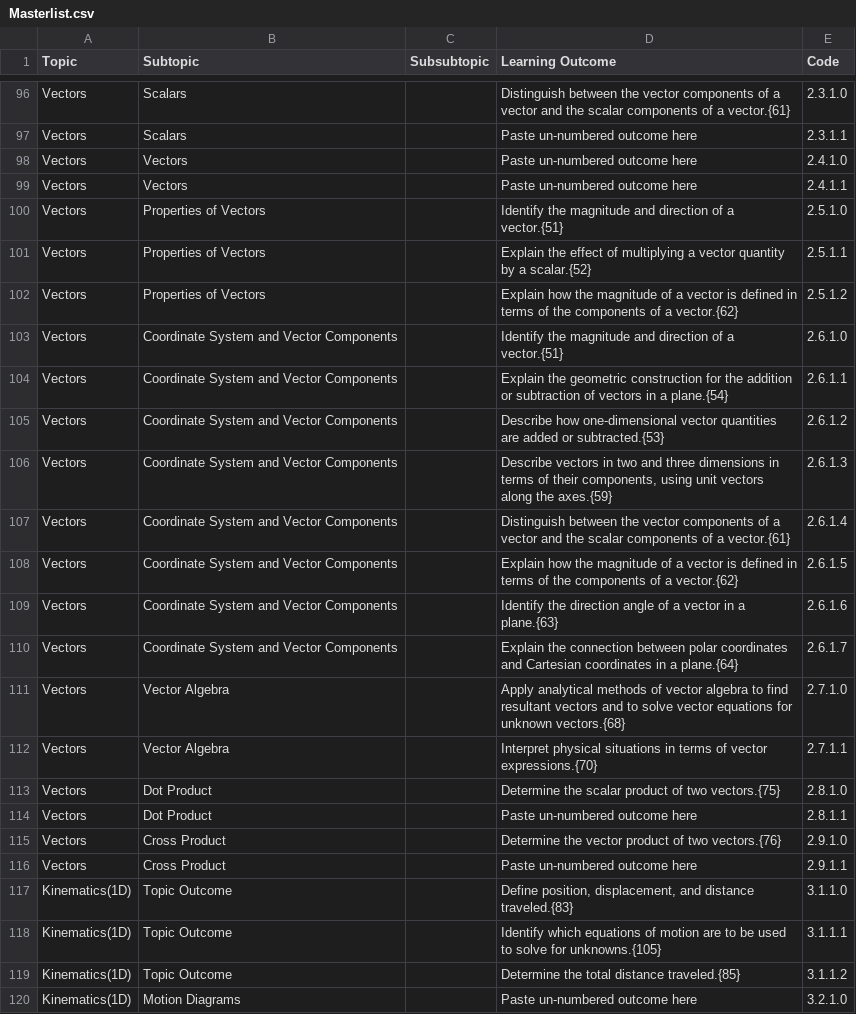
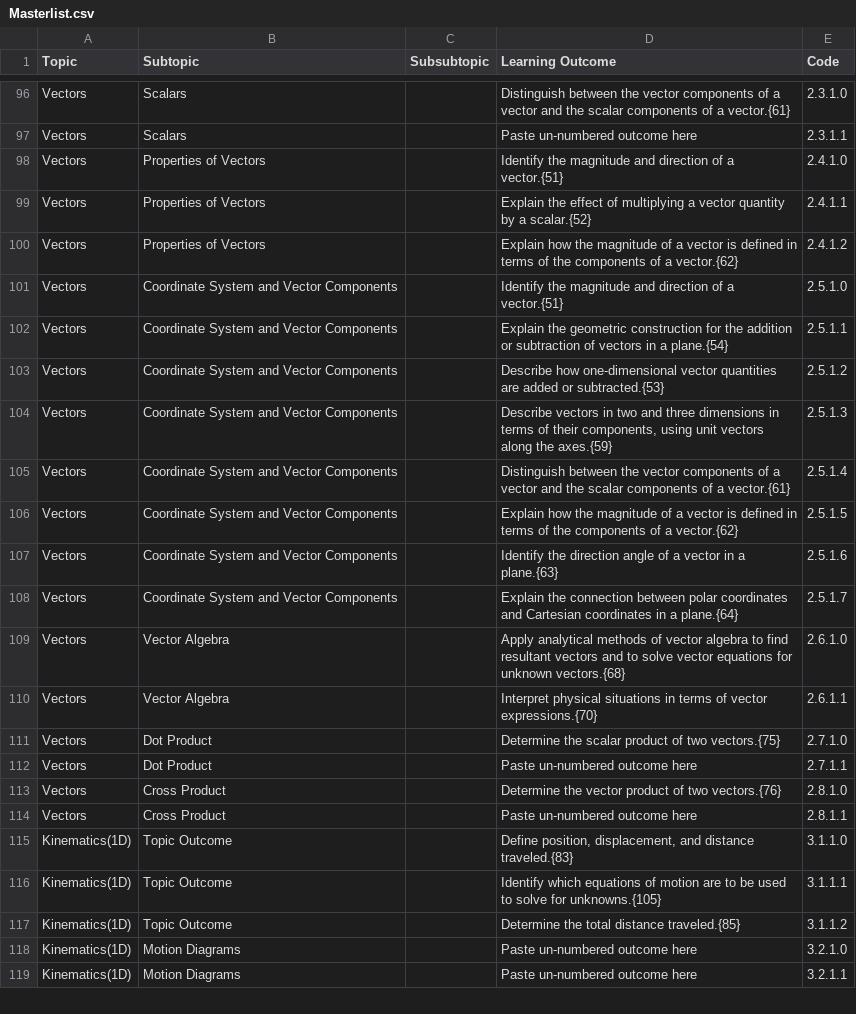
Before and after one commit to open-resources/learning_outcomes, a CSV file: Masterlist.csv, drawn as a sheet; only a part is shown, gaps mark what is left out; the shorter side is filled out with more unchanged rows; the diff covers the shown part only.

Commit message:
Run GH Action to process learning outcomes

```diff
--- a/Masterlist.csv
+++ b/Masterlist.csv
@@ -97,21 +97,19 @@ Vectors,Scalars,,Distinguish between the vector components of a vector and the s
 Vectors,Scalars,,Paste un-numbered outcome here,2.3.1.1
-Vectors,Vectors,,Paste un-numbered outcome here,2.4.1.0
-Vectors,Vectors,,Paste un-numbered outcome here,2.4.1.1
-Vectors,Properties of Vectors,,Identify the magnitude and direction of a vector.{51},2.5.1.0
-Vectors,Properties of Vectors,,Explain the effect of multiplying a vector quantity by a scalar.{52},2.5.1.1
-Vectors,Properties of Vectors,,Explain how the magnitude of a vector is defined in terms of the components of a vector.{62},2.5.1.2
-Vectors,Coordinate System and Vector Components,,Identify the magnitude and direction of a vector.{51},2.6.1.0
-Vectors,Coordinate System and Vector Components,,Explain the geometric construction for the addition or subtraction of vectors in a plane.{54},2.6.1.1
-Vectors,Coordinate System and Vector Components,,Describe how one-dimensional vector quantities are added or subtracted.{53},2.6.1.2
-Vectors,Coordinate System and Vector Components,,"Describe vectors in two and three dimensions in terms of their components, using unit vectors along the axes.{59}",2.6.1.3
-Vectors,Coordinate System and Vector Components,,Distinguish between the vector components of a vector and the scalar components of a vector.{61},2.6.1.4
-Vectors,Coordinate System and Vector Components,,Explain how the magnitude of a vector is defined in terms of the components of a vector.{62},2.6.1.5
-Vectors,Coordinate System and Vector Components,,Identify the direction angle of a vector in a plane.{63},2.6.1.6
-Vectors,Coordinate System and Vector Components,,Explain the connection between polar coordinates and Cartesian coordinates in a plane.{64},2.6.1.7
-Vectors,Vector Algebra,,Apply analytical methods of vector algebra to find resultant vectors and to solve vector equations for unknown vectors.{68},2.7.1.0
-Vectors,Vector Algebra,,Interpret physical situations in terms of vector expressions.{70},2.7.1.1
-Vectors,Dot Product,,Determine the scalar product of two vectors.{75},2.8.1.0
-Vectors,Dot Product,,Paste un-numbered outcome here,2.8.1.1
-Vectors,Cross Product,,Determine the vector product of two vectors.{76},2.9.1.0
-Vectors,Cross Product,,Paste un-numbered outcome here,2.9.1.1
+Vectors,Properties of Vectors,,Identify the magnitude and direction of a vector.{51},2.4.1.0
+Vectors,Properties of Vectors,,Explain the effect of multiplying a vector quantity by a scalar.{52},2.4.1.1
+Vectors,Properties of Vectors,,Explain how the magnitude of a vector is defined in terms of the components of a vector.{62},2.4.1.2
+Vectors,Coordinate System and Vector Components,,Identify the magnitude and direction of a vector.{51},2.5.1.0
+Vectors,Coordinate System and Vector Components,,Explain the geometric construction for the addition or subtraction of vectors in a plane.{54},2.5.1.1
+Vectors,Coordinate System and Vector Components,,Describe how one-dimensional vector quantities are added or subtracted.{53},2.5.1.2
+Vectors,Coordinate System and Vector Components,,"Describe vectors in two and three dimensions in terms of their components, using unit vectors along the axes.{59}",2.5.1.3
+Vectors,Coordinate System and Vector Components,,Distinguish between the vector components of a vector and the scalar components of a vector.{61},2.5.1.4
+Vectors,Coordinate System and Vector Components,,Explain how the magnitude of a vector is defined in terms of the components of a vector.{62},2.5.1.5
+Vectors,Coordinate System and Vector Components,,Identify the direction angle of a vector in a plane.{63},2.5.1.6
+Vectors,Coordinate System and Vector Components,,Explain the connection between polar coordinates and Cartesian coordinates in a plane.{64},2.5.1.7
+Vectors,Vector Algebra,,Apply analytical methods of vector algebra to find resultant vectors and to solve vector equations for unknown vectors.{68},2.6.1.0
+Vectors,Vector Algebra,,Interpret physical situations in terms of vector expressions.{70},2.6.1.1
+Vectors,Dot Product,,Determine the scalar product of two vectors.{75},2.7.1.0
+Vectors,Dot Product,,Paste un-numbered outcome here,2.7.1.1
+Vectors,Cross Product,,Determine the vector product of two vectors.{76},2.8.1.0
+Vectors,Cross Product,,Paste un-numbered outcome here,2.8.1.1
 Kinematics(1D),Topic Outcome,,"Define position, displacement, and distance traveled.{83}",3.1.1.0
```
Also changed, not shown: 2 removed rows and 10 edited cells elsewhere in this file.
